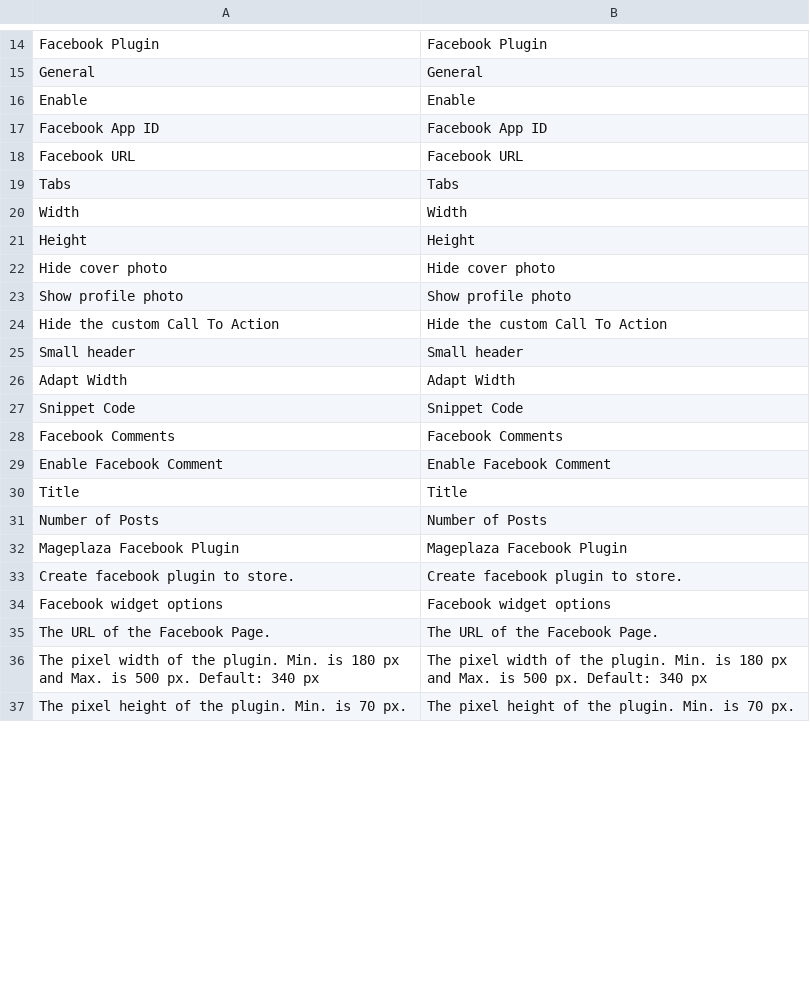
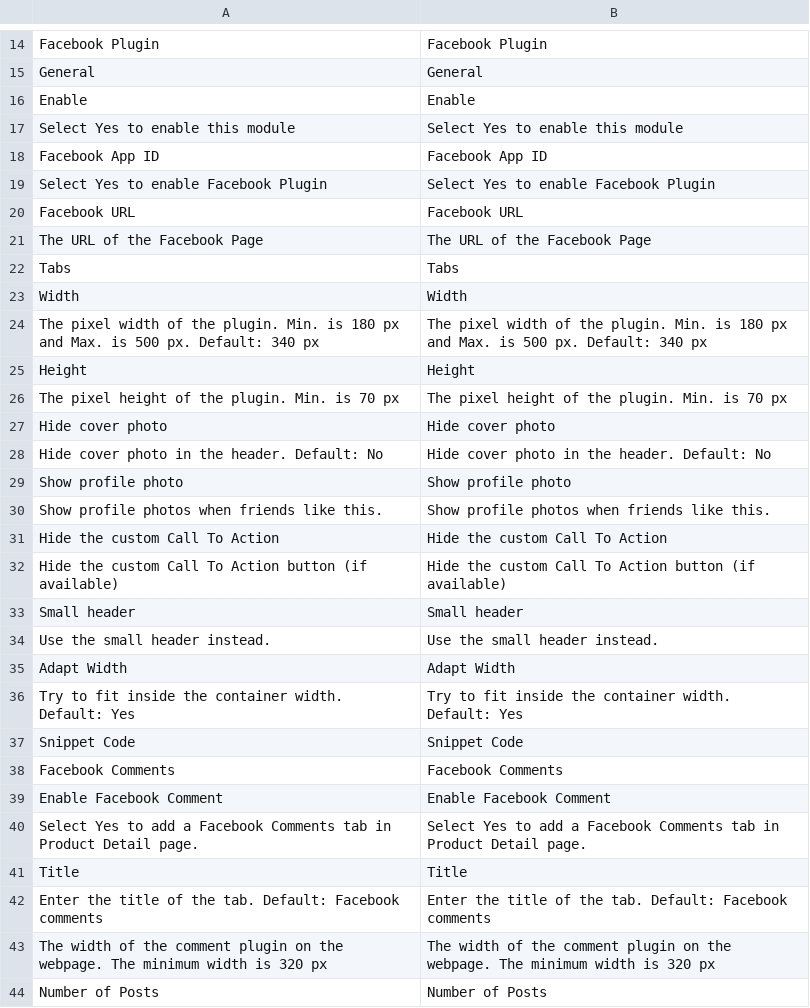
Before and after one commit to mageplaza/magento-2-facebook-plugin, a CSV file: i18n/en_US.csv, drawn as a sheet; only a part is shown, gaps mark what is left out; the shorter side is filled out with more unchanged rows; the diff covers the shown part only.

```diff
--- a/i18n/en_US.csv
+++ b/i18n/en_US.csv
@@ -16,12 +16,22 @@ General,General
 Enable,Enable
+"Select Yes to enable this module","Select Yes to enable this module"
 "Facebook App ID","Facebook App ID"
+"Select Yes to enable Facebook Plugin","Select Yes to enable Facebook Plugin"
 "Facebook URL","Facebook URL"
+"The URL of the Facebook Page","The URL of the Facebook Page"
 Tabs,Tabs
 Width,Width
+"The pixel width of the plugin. Min. is 180 px and Max. is 500 px. Default: 340 px","The pixel width of the plugin. Min. is 180 px and Max. is 500 px. Default: 340 px"
 Height,Height
+"The pixel height of the plugin. Min. is 70 px","The pixel height of the plugin. Min. is 70 px"
 "Hide cover photo","Hide cover photo"
+"Hide cover photo in the header. Default: No","Hide cover photo in the header. Default: No"
 "Show profile photo","Show profile photo"
+"Show profile photos when friends like this.","Show profile photos when friends like this."
 "Hide the custom Call To Action","Hide the custom Call To Action"
+"Hide the custom Call To Action button (if available)","Hide the custom Call To Action button (if available)"
 "Small header","Small header"
+"Use the small header instead.","Use the small header instead."
 "Adapt Width","Adapt Width"
+"Try to fit inside the container width. Default: Yes","Try to fit inside the container width. Default: Yes"
 "Snippet Code","Snippet Code"
@@ -29,3 +39,6 @@ Height,Height
 "Enable Facebook Comment","Enable Facebook Comment"
+"Select Yes to add a Facebook Comments tab in Product Detail page.","Select Yes to add a Facebook Comments tab in Product Detail page."
 Title,Title
+"Enter the title of the tab. Default: Facebook comments","Enter the title of the tab. Default: Facebook comments"
+"The width of the comment plugin on the webpage. The minimum width is 320 px","The width of the comment plugin on the webpage. The minimum width is 320 px"
 "Number of Posts","Number of Posts"
```
Also changed, not shown: 1 added row elsewhere in this file, 17 other files.
